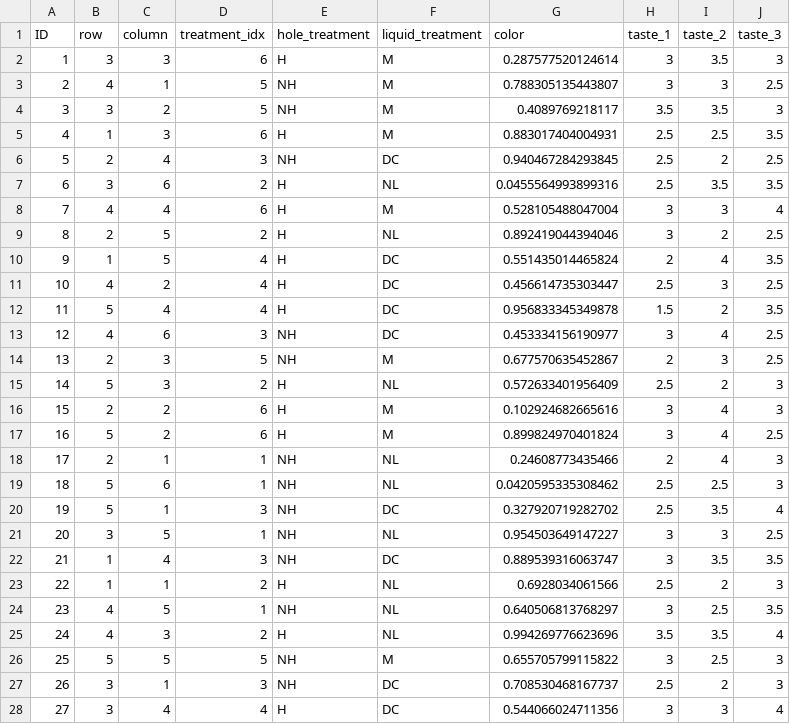
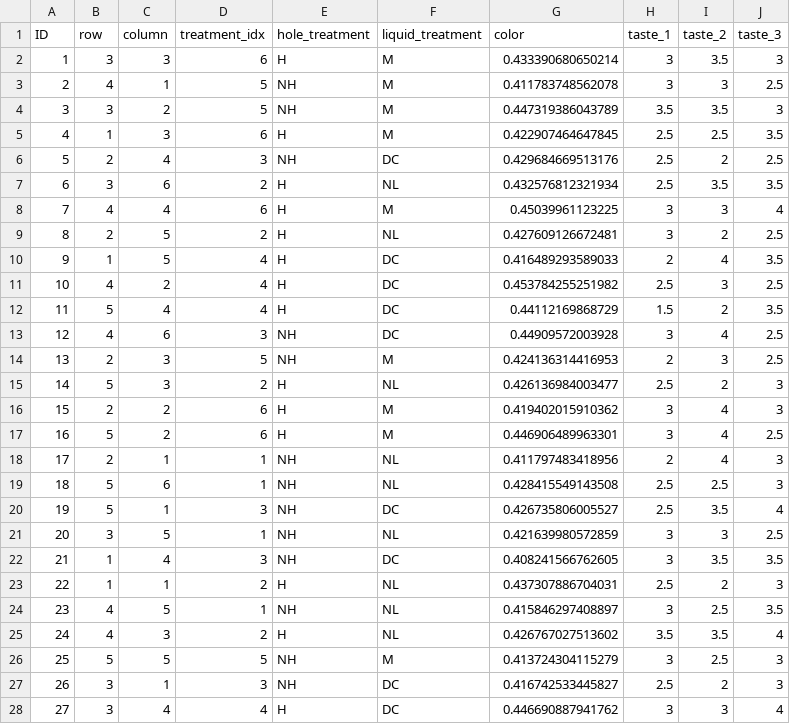
Before and after one commit to paoloborello/stats604-project3, a CSV file: data/banana_data.csv, drawn as a sheet; only a part is shown; the diff covers the shown part only.

Commit message:
Added Julian's work 1. Included code for the color extraction in collect_data.R which also    creates the tasting order 2. Renamed lines in dataset.R to reflect this change

```diff
--- a/data/banana_data.csv
+++ b/data/banana_data.csv
@@ -1,28 +1,28 @@
 "ID","row","column","treatment_idx","hole_treatment","liquid_treatment","color","taste_1","taste_2","taste_3"
-1,3,3,6,"H","M",0.287577520124614,3,3.5,3
-2,4,1,5,"NH","M",0.788305135443807,3,3,2.5
-3,3,2,5,"NH","M",0.4089769218117,3.5,3.5,3
-4,1,3,6,"H","M",0.883017404004931,2.5,2.5,3.5
-5,2,4,3,"NH","DC",0.940467284293845,2.5,2,2.5
-6,3,6,2,"H","NL",0.0455564993899316,2.5,3.5,3.5
-7,4,4,6,"H","M",0.528105488047004,3,3,4
-8,2,5,2,"H","NL",0.892419044394046,3,2,2.5
-9,1,5,4,"H","DC",0.551435014465824,2,4,3.5
-10,4,2,4,"H","DC",0.456614735303447,2.5,3,2.5
-11,5,4,4,"H","DC",0.956833345349878,1.5,2,3.5
-12,4,6,3,"NH","DC",0.453334156190977,3,4,2.5
-13,2,3,5,"NH","M",0.677570635452867,2,3,2.5
-14,5,3,2,"H","NL",0.572633401956409,2.5,2,3
-15,2,2,6,"H","M",0.102924682665616,3,4,3
-16,5,2,6,"H","M",0.899824970401824,3,4,2.5
-17,2,1,1,"NH","NL",0.24608773435466,2,4,3
-18,5,6,1,"NH","NL",0.0420595335308462,2.5,2.5,3
-19,5,1,3,"NH","DC",0.327920719282702,2.5,3.5,4
-20,3,5,1,"NH","NL",0.954503649147227,3,3,2.5
-21,1,4,3,"NH","DC",0.889539316063747,3,3.5,3.5
-22,1,1,2,"H","NL",0.6928034061566,2.5,2,3
-23,4,5,1,"NH","NL",0.640506813768297,3,2.5,3.5
-24,4,3,2,"H","NL",0.994269776623696,3.5,3.5,4
-25,5,5,5,"NH","M",0.655705799115822,3,2.5,3
-26,3,1,3,"NH","DC",0.708530468167737,2.5,2,3
-27,3,4,4,"H","DC",0.544066024711356,3,3,4
+1,3,3,6,"H","M",0.433390680650214,3,3.5,3
+2,4,1,5,"NH","M",0.411783748562078,3,3,2.5
+3,3,2,5,"NH","M",0.447319386043789,3.5,3.5,3
+4,1,3,6,"H","M",0.422907464647845,2.5,2.5,3.5
+5,2,4,3,"NH","DC",0.429684669513176,2.5,2,2.5
+6,3,6,2,"H","NL",0.432576812321934,2.5,3.5,3.5
+7,4,4,6,"H","M",0.45039961123225,3,3,4
+8,2,5,2,"H","NL",0.427609126672481,3,2,2.5
+9,1,5,4,"H","DC",0.416489293589033,2,4,3.5
+10,4,2,4,"H","DC",0.453784255251982,2.5,3,2.5
+11,5,4,4,"H","DC",0.44112169868729,1.5,2,3.5
+12,4,6,3,"NH","DC",0.44909572003928,3,4,2.5
+13,2,3,5,"NH","M",0.424136314416953,2,3,2.5
+14,5,3,2,"H","NL",0.426136984003477,2.5,2,3
+15,2,2,6,"H","M",0.419402015910362,3,4,3
+16,5,2,6,"H","M",0.446906489963301,3,4,2.5
+17,2,1,1,"NH","NL",0.411797483418956,2,4,3
+18,5,6,1,"NH","NL",0.428415549143508,2.5,2.5,3
+19,5,1,3,"NH","DC",0.426735806005527,2.5,3.5,4
+20,3,5,1,"NH","NL",0.421639980572859,3,3,2.5
+21,1,4,3,"NH","DC",0.408241566762605,3,3.5,3.5
+22,1,1,2,"H","NL",0.437307886704031,2.5,2,3
+23,4,5,1,"NH","NL",0.415846297408897,3,2.5,3.5
+24,4,3,2,"H","NL",0.426767027513602,3.5,3.5,4
+25,5,5,5,"NH","M",0.413724304115279,3,2.5,3
+26,3,1,3,"NH","DC",0.416742533445827,2.5,2,3
+27,3,4,4,"H","DC",0.446690887941762,3,3,4
```
Also changed, not shown: 3 edited cells elsewhere in this file, 6 other files.
